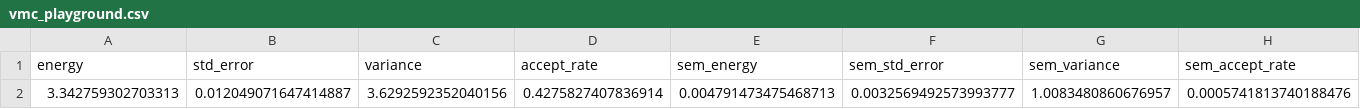
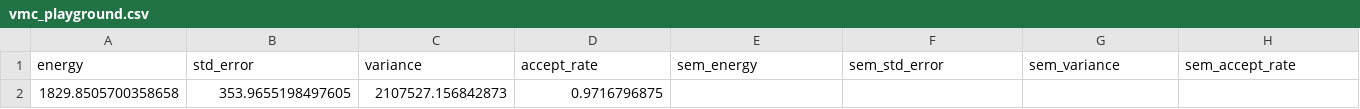
Before and after one commit to Daniel-Haas-B/NeuralQuantumState, a CSV file: data/vmc_playground.csv, drawn as a sheet; only a part is shown; removed rows and columns are numbered as before the commit, all else as after; rows hold the shown columns only; the diff names each change by its address in the sheet, - before the commit and + after, or states it on an @@ line.

```diff
--- a/data/vmc_playground.csv
+++ b/data/vmc_playground.csv
-row 2: 3.342759302703313 | 0.012049071647414887 | 3.6292592352040156 | 0.4275827407836914 | 0.004791473475468713 | 0.0032569492573993777 | 1.0083480860676957 | 0.0005741813740188476
+row 2: 1829.8505700358658 | 353.9655198497605 | 2107527.156842873 | 0.9716796875
```
Also changed, not shown: 4 other files.
